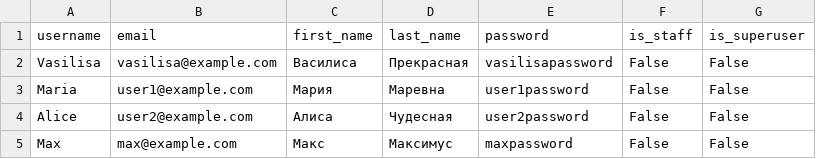
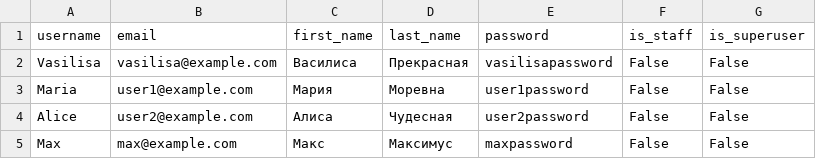
Before and after one commit to ElenaGruzintseva/foodgram, a CSV file: backend/data/users.csv, drawn as a sheet.

Commit message:
usernamee

```diff
--- a/backend/data/users.csv
+++ b/backend/data/users.csv
@@ -2,3 +2,3 @@ username,email,first_name,last_name,password,is_staff,is_superuser
 Vasilisa,vasilisa@example.com,Василиса,Прекрасная,vasilisapassword,False,False
-Maria,user1@example.com,Мария,Маревна,user1password,False,False
+Maria,user1@example.com,Мария,Моревна,user1password,False,False
 Alice,user2@example.com,Алиса,Чудесная,user2password,False,False
```
